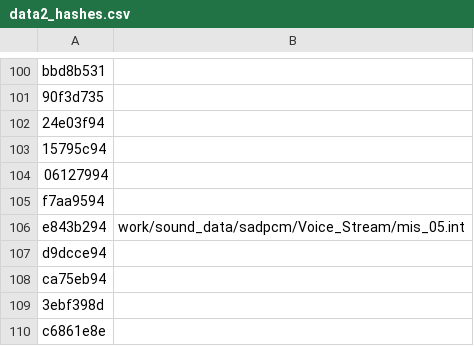
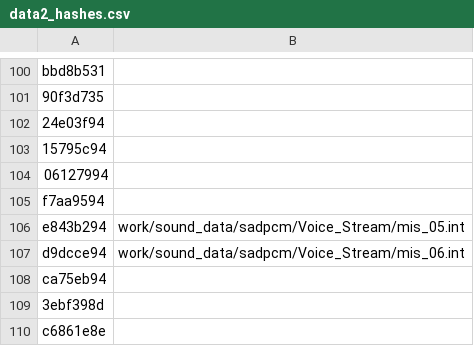
Before and after one commit to Gigahawk/sarugetchu_mm_patcher, a CSV file: data2_hashes.csv, drawn as a sheet; only a part is shown, gaps mark what is left out.

```diff
--- a/data2_hashes.csv
+++ b/data2_hashes.csv
@@ -106,3 +106,3 @@
 "e843b294","work/sound_data/sadpcm/Voice_Stream/mis_05.int"
-"d9dcce94",""
+"d9dcce94","work/sound_data/sadpcm/Voice_Stream/mis_06.int"
 "ca75eb94",""
```
Also changed, not shown: data0_hashes.csv.
